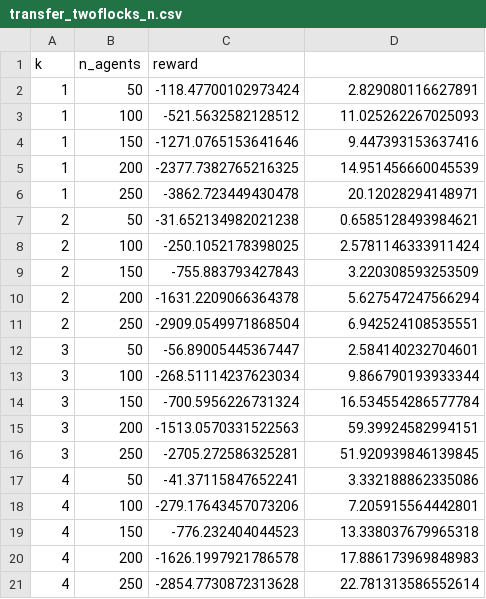
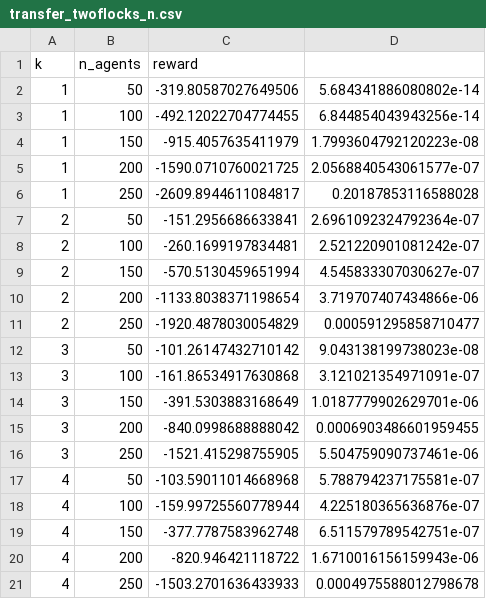
Before and after one commit to katetolstaya/multiagent_gnn_policies, a CSV file: results/transfer_twoflocks_n.csv, drawn as a sheet.

```diff
--- a/results/transfer_twoflocks_n.csv
+++ b/results/transfer_twoflocks_n.csv
@@ -1,21 +1,21 @@
 k, n_agents, reward
-1, 50, -118.47700102973424, 2.829080116627891
-1, 100, -521.5632582128512, 11.025262267025093
-1, 150, -1271.0765153641646, 9.447393153637416
-1, 200, -2377.7382765216325, 14.951456660045539
-1, 250, -3862.723449430478, 20.12028294148971
-2, 50, -31.652134982021238, 0.6585128493984621
-2, 100, -250.1052178398025, 2.5781146333911424
-2, 150, -755.883793427843, 3.220308593253509
-2, 200, -1631.2209066364378, 5.627547247566294
-2, 250, -2909.0549971868504, 6.942524108535551
-3, 50, -56.89005445367447, 2.584140232704601
-3, 100, -268.51114237623034, 9.866790193933344
-3, 150, -700.5956226731324, 16.534554286577784
-3, 200, -1513.0570331522563, 59.39924582994151
-3, 250, -2705.272586325281, 51.920939846139845
-4, 50, -41.37115847652241, 3.332188862335086
-4, 100, -279.17643457073206, 7.205915564442801
-4, 150, -776.232404044523, 13.338037679965318
-4, 200, -1626.1997921786578, 17.886173969848983
-4, 250, -2854.7730872313628, 22.781313586552614
+1, 50, -319.80587027649506, 5.684341886080802e-14
+1, 100, -492.12022704774455, 6.844854043943256e-14
+1, 150, -915.4057635411979, 1.7993604792120223e-08
+1, 200, -1590.0710760021725, 2.0568840543061577e-07
+1, 250, -2609.8944611084817, 0.20187853116588028
+2, 50, -151.2956686633841, 2.6961092324792364e-07
+2, 100, -260.1699197834481, 2.521220901081242e-07
+2, 150, -570.5130459651994, 4.545833307030627e-07
+2, 200, -1133.8038371198654, 3.719707407434866e-06
+2, 250, -1920.4878030054829, 0.000591295858710477
+3, 50, -101.26147432710142, 9.043138199738023e-08
+3, 100, -161.86534917630868, 3.121021354971091e-07
+3, 150, -391.5303883168649, 1.0187779902629701e-06
+3, 200, -840.0998688888042, 0.0006903486601959455
+3, 250, -1521.415298755905, 5.504759090737461e-06
+4, 50, -103.59011014668968, 5.788794237175581e-07
+4, 100, -159.99725560778944, 4.225180365636876e-07
+4, 150, -377.7787583962748, 6.511579789542751e-07
+4, 200, -820.946421118722, 1.6710016156159943e-06
+4, 250, -1503.2701636433933, 0.0004975588012798678
```
Also changed, not shown: results/rad.csv, results/transfer_grid_n.csv, 9 other files.
